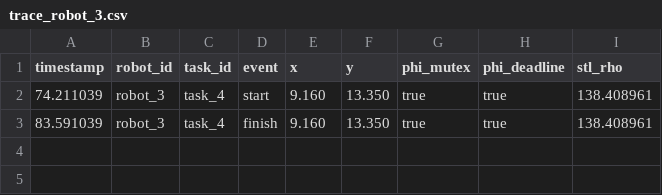
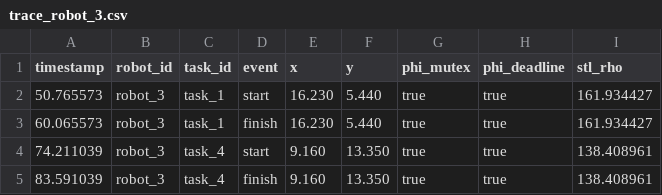
Before and after one commit to sandy686-234/multi-robot-scheduling, a CSV file: artifacts/paper_verification/3r6t/seed_100/veriros_smt/trace_robot_3.csv, drawn as a sheet; the diff names each change by its address in the sheet, - before the commit and + after, or states it on an @@ line.

```diff
--- a/artifacts/paper_verification/3r6t/seed_100/veriros_smt/trace_robot_3.csv
+++ b/artifacts/paper_verification/3r6t/seed_100/veriros_smt/trace_robot_3.csv
+row 2: 50.765573 | robot_3 | task_1 | start | 16.230 | 5.440 | true | true | 161.934427
+row 3: 60.065573 | robot_3 | task_1 | finish | 16.230 | 5.440 | true | true | 161.934427
```
Also changed, not shown: artifacts/paper_verification/3r6t/seed_100/veriros_smt/trace_robot_2.csv, artifacts/paper_verification/6r12t/seed_100/veriros_smt/trace_robot_2.csv, 48 other files.
